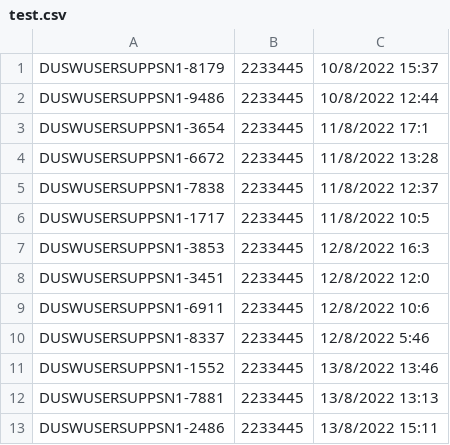
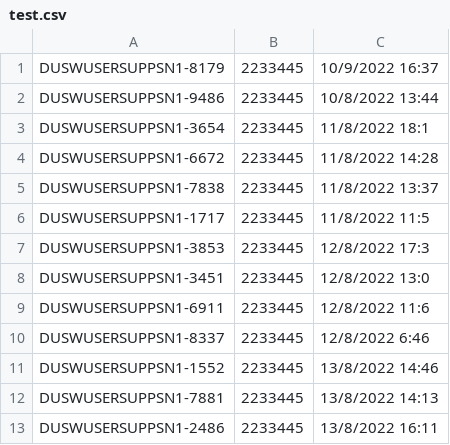
Before and after one commit to alexbalak21/py-outlook, a CSV file: test.csv, drawn as a sheet.

```diff
--- a/test.csv
+++ b/test.csv
@@ -1,13 +1,13 @@
-DUSWUSERSUPPSN1-8179;2233445;10/8/2022 15:37
-DUSWUSERSUPPSN1-9486;2233445;10/8/2022 12:44
-DUSWUSERSUPPSN1-3654;2233445;11/8/2022 17:1
-DUSWUSERSUPPSN1-6672;2233445;11/8/2022 13:28
-DUSWUSERSUPPSN1-7838;2233445;11/8/2022 12:37
-DUSWUSERSUPPSN1-1717;2233445;11/8/2022 10:5
-DUSWUSERSUPPSN1-3853;2233445;12/8/2022 16:3
-DUSWUSERSUPPSN1-3451;2233445;12/8/2022 12:0
-DUSWUSERSUPPSN1-6911;2233445;12/8/2022 10:6
-DUSWUSERSUPPSN1-8337;2233445;12/8/2022 5:46
-DUSWUSERSUPPSN1-1552;2233445;13/8/2022 13:46
-DUSWUSERSUPPSN1-7881;2233445;13/8/2022 13:13
-DUSWUSERSUPPSN1-2486;2233445;13/8/2022 15:11
+DUSWUSERSUPPSN1-8179;2233445;10/9/2022 16:37
+DUSWUSERSUPPSN1-9486;2233445;10/8/2022 13:44
+DUSWUSERSUPPSN1-3654;2233445;11/8/2022 18:1
+DUSWUSERSUPPSN1-6672;2233445;11/8/2022 14:28
+DUSWUSERSUPPSN1-7838;2233445;11/8/2022 13:37
+DUSWUSERSUPPSN1-1717;2233445;11/8/2022 11:5
+DUSWUSERSUPPSN1-3853;2233445;12/8/2022 17:3
+DUSWUSERSUPPSN1-3451;2233445;12/8/2022 13:0
+DUSWUSERSUPPSN1-6911;2233445;12/8/2022 11:6
+DUSWUSERSUPPSN1-8337;2233445;12/8/2022 6:46
+DUSWUSERSUPPSN1-1552;2233445;13/8/2022 14:46
+DUSWUSERSUPPSN1-7881;2233445;13/8/2022 14:13
+DUSWUSERSUPPSN1-2486;2233445;13/8/2022 16:11
```
Also changed, not shown: 6 other files.
